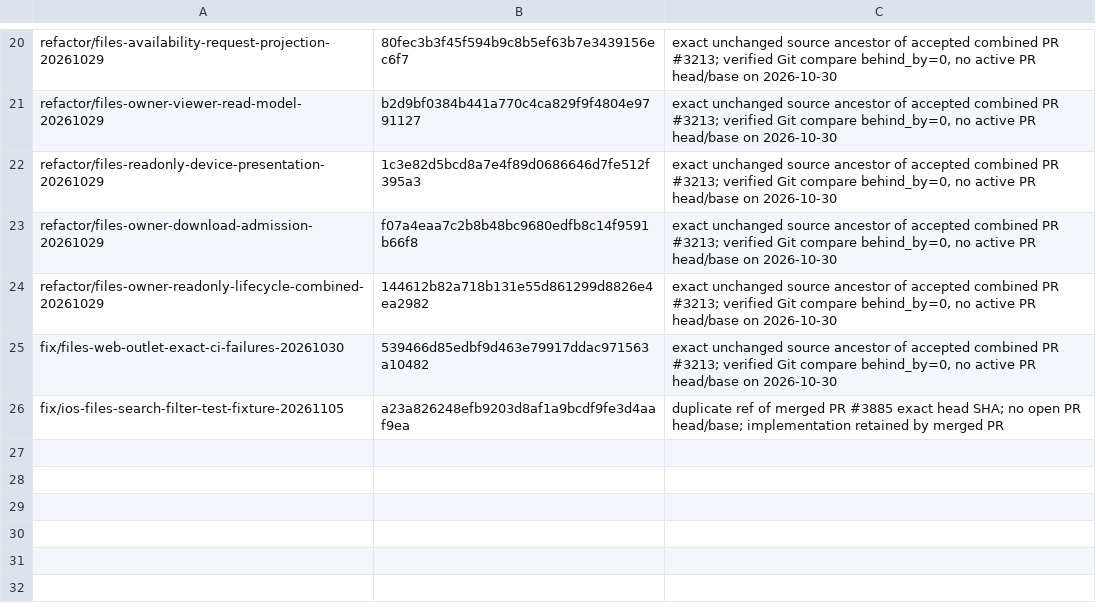
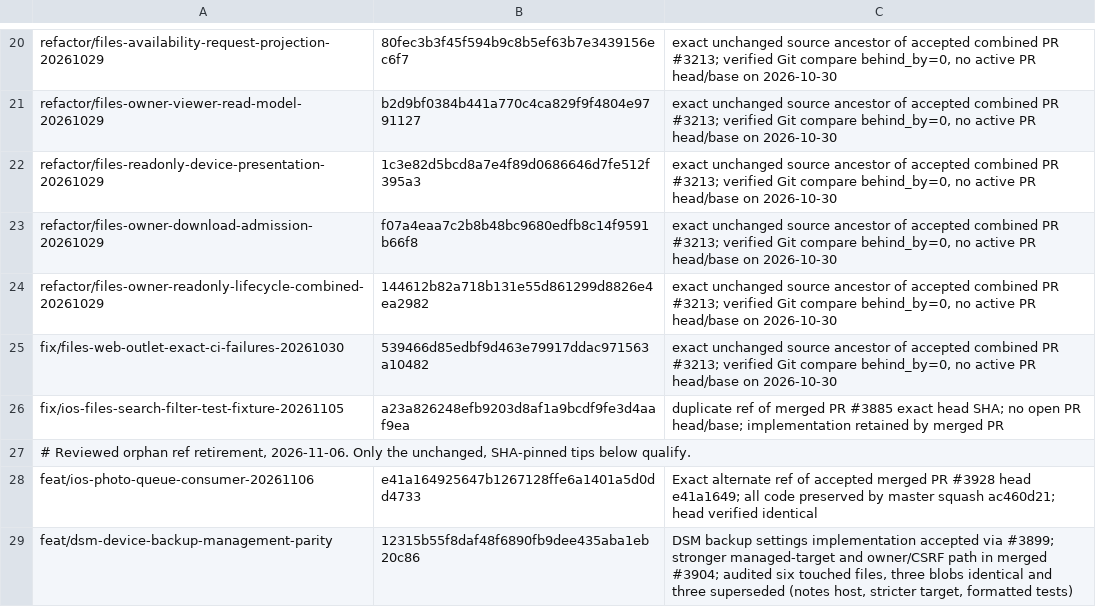
Before and after one commit to lazyxu/xdrive, a TSV file: .github/retired-branches.tsv, drawn as a sheet; only a part is shown, gaps mark what is left out.

Commit message:
chore(ci): register two SHA-pinned reviewed orphan ref retirements

```diff
--- a/.github/retired-branches.tsv
+++ b/.github/retired-branches.tsv
@@ -26 +26,4 @@ fix/files-web-outlet-exact-ci-failures-20261030	539466d85edbf9d463e79917ddac9715
 fix/ios-files-search-filter-test-fixture-20261105	a23a826248efb9203d8af1a9bcdf9fe3d4aaf9ea	duplicate ref of merged PR #3885 exact head SHA; no open PR head/base; implementation retained by merged PR
+# Reviewed orphan ref retirement, 2026-11-06. Only the unchanged, SHA-pinned tips below qualify.
+feat/ios-photo-queue-consumer-20261106	e41a164925647b1267128ffe6a1401a5d0dd4733	Exact alternate ref of accepted merged PR #3928 head e41a1649; all code preserved by master squash ac460d21; head verified identical
+feat/dsm-device-backup-management-parity	12315b55f8daf48f6890fb9dee435aba1eb20c86	DSM backup settings implementation accepted via #3899; stronger managed-target and owner/CSRF path in merged #3904; audited six touched files, three blobs identical and three superseded (notes host, stricter target, formatted tests)
```
